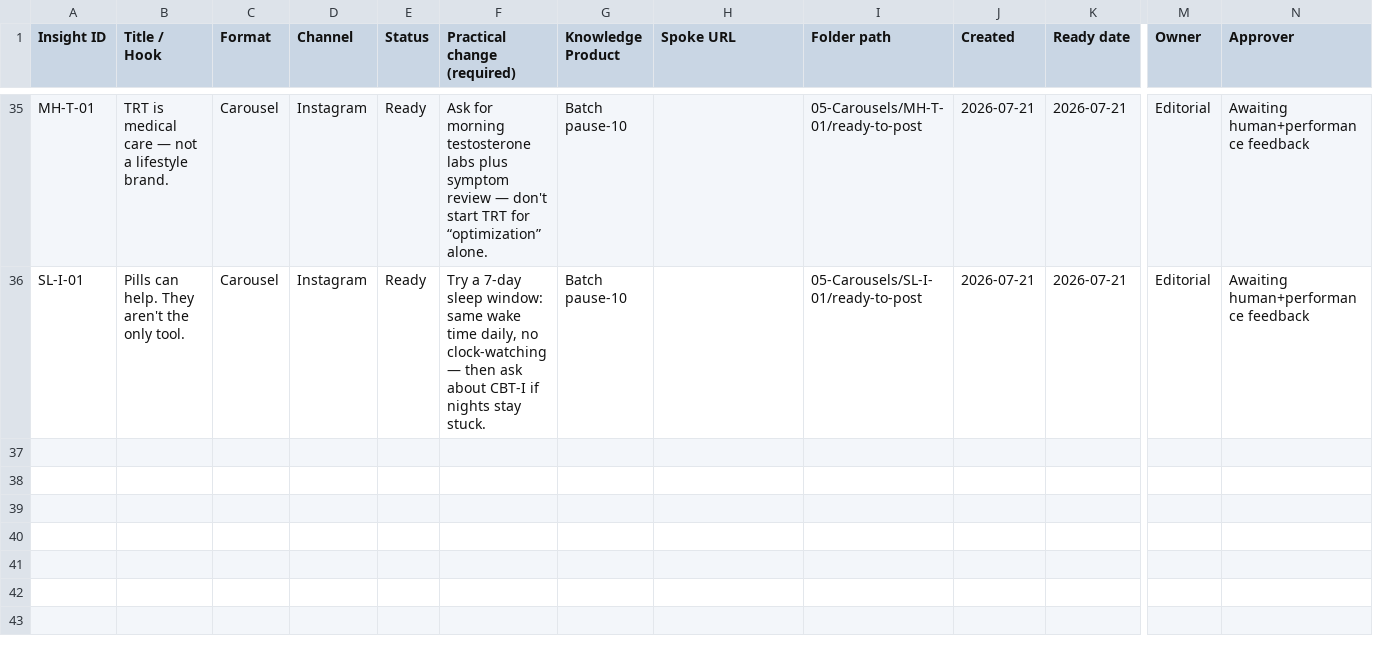
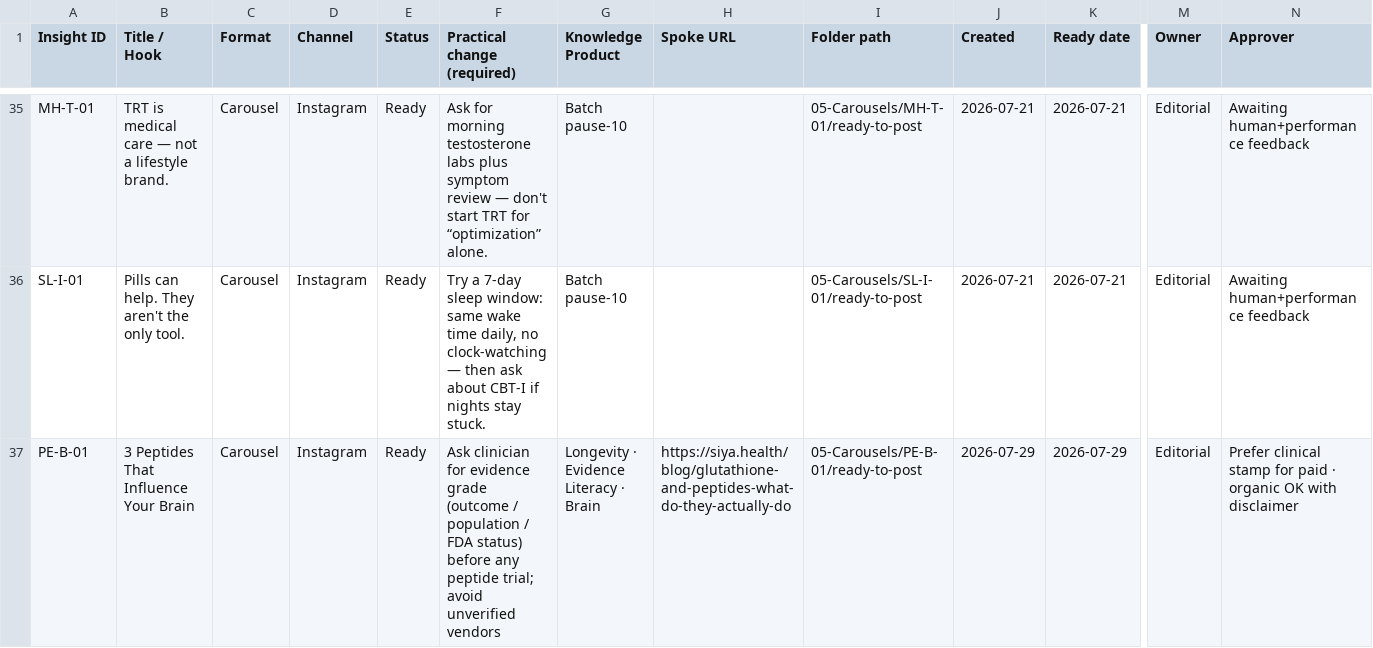
Before and after one commit to snehpandey23/amcare-os, a CSV file: apps/siya-health/brand/04-Content-Tracker/Siya-Content-Tracker-Posts.csv, drawn as a sheet; only a part is shown, gaps mark what is left out; rows hold the shown columns only; the diff names each change by its address in the sheet, - before the commit and + after, or states it on an @@ line.

```diff
--- a/apps/siya-health/brand/04-Content-Tracker/Siya-Content-Tracker-Posts.csv
+++ b/apps/siya-health/brand/04-Content-Tracker/Siya-Content-Tracker-Posts.csv
+row 37: PE-B-01 | 3 Peptides That Influence Your Brain | Carousel | Instagram | Ready | Ask clinician for evidence grade (outcome / population / FDA status) before any peptide trial; avoid unverified vendors | Longevity · Evidence Literacy · Brain | https://siya.health/blog/glutathione-and-peptides-what-do-they-actually-do | 05-Carousels/PE-B-01/ready-to-post | 2026-07-29 | 2026-07-29 | Editorial | Prefer clinical stamp for paid · organic OK with disclaimer
```
Also changed, not shown: 30 other files.
